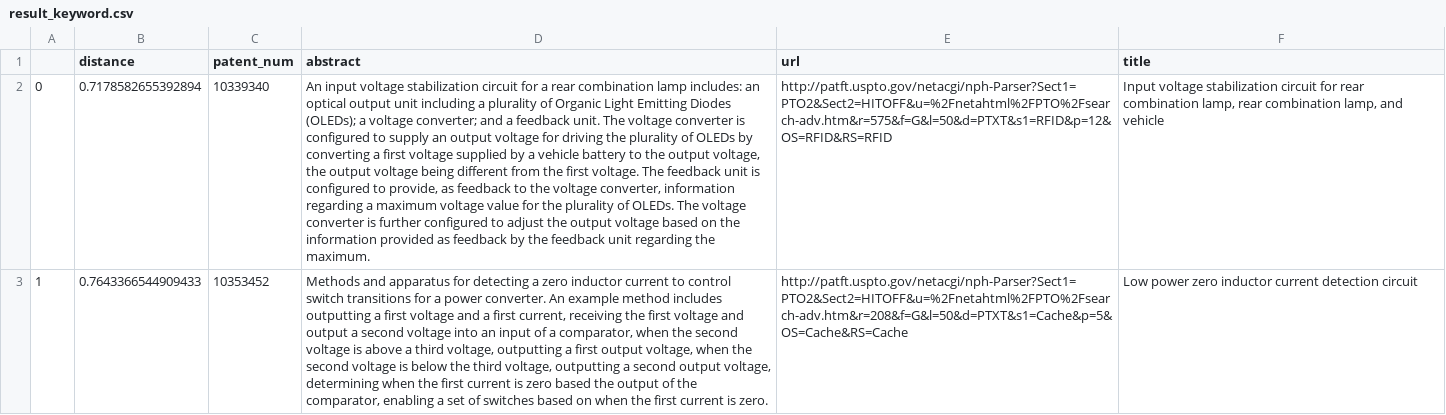
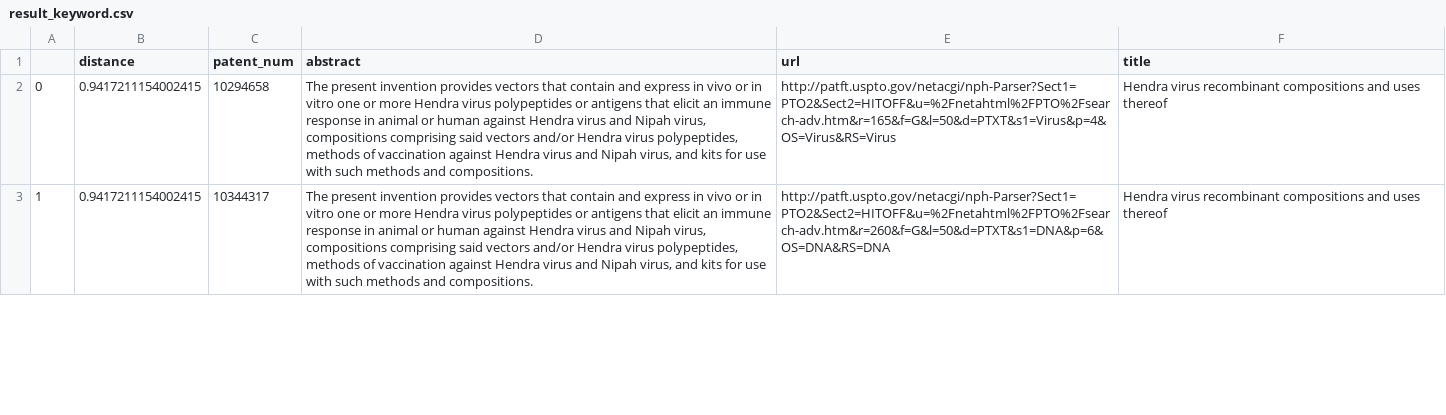
Before and after one commit to prachichouksey/Recommender-System, a CSV file: web_app/result_keyword.csv, drawn as a sheet; only a part is shown; the diff covers the shown part only; the diff names each change by its address in the sheet, - before the commit and + after, or states it on an @@ line.

```diff
--- a/web_app/result_keyword.csv
+++ b/web_app/result_keyword.csv
-B2 (distance): 0.7178582655392894
+B2 (distance): 0.9417211154002415
-C2 (patent_num): 10339340
+C2 (patent_num): 10294658
-D2 (abstract): An input voltage stabilization circuit for a rear combination lamp includes: an optical output unit including a plurality of Organic Light Emitting Diodes (OLEDs); a voltage converter; and a feedback unit. The voltage converter is configured to supply an output voltage for driving the plurality of OLEDs by converting a first voltage supplied by a vehicle battery to the output voltage, the output voltage being different from the first voltage. The feedback unit is configured to provide, as feedback to the voltage converter, information regarding a maximum voltage value for the plurality of OLEDs. The voltage converter is further configured to adjust the output voltage based on the information provided as feedback by the feedback unit regarding the maximum.
+D2 (abstract): The present invention provides vectors that contain and express in vivo or in vitro one or more Hendra virus polypeptides or antigens that elicit an immune response in animal or human against Hendra virus and Nipah virus, compositions comprising said vectors and/or Hendra virus polypeptides, methods of vaccination against Hendra virus and Nipah virus, and kits for use with such methods and compositions.
-E2 (url): http://patft.uspto.gov/netacgi/nph-Parser?Sect1=PTO2&Sect2=HITOFF&u=%2Fnetahtml%2FPTO%2Fsearch-adv.htm&r=575&f=G&l=50&d=PTXT&s1=RFID&p=12&OS=RFID&RS=RFID
+E2 (url): http://patft.uspto.gov/netacgi/nph-Parser?Sect1=PTO2&Sect2=HITOFF&u=%2Fnetahtml%2FPTO%2Fsearch-adv.htm&r=165&f=G&l=50&d=PTXT&s1=Virus&p=4&OS=Virus&RS=Virus
-F2 (title): Input voltage stabilization circuit for rear combination lamp, rear combination lamp, and vehicle
+F2 (title): Hendra virus recombinant compositions and uses thereof
-B3 (distance): 0.7643366544909433
+B3 (distance): 0.9417211154002415
-C3 (patent_num): 10353452
+C3 (patent_num): 10344317
-D3 (abstract): Methods and apparatus for detecting a zero inductor current to control switch transitions for a power converter. An example method includes outputting a first voltage and a first current, receiving the first voltage and output a second voltage into an input of a comparator, when the second voltage is above a third voltage, outputting a first output voltage, when the second voltage is below the third voltage, outputting a second output voltage, determining when the first current is zero based the output of the comparator, enabling a set of switches based on when the first current is zero.
+D3 (abstract): The present invention provides vectors that contain and express in vivo or in vitro one or more Hendra virus polypeptides or antigens that elicit an immune response in animal or human against Hendra virus and Nipah virus, compositions comprising said vectors and/or Hendra virus polypeptides, methods of vaccination against Hendra virus and Nipah virus, and kits for use with such methods and compositions.
-E3 (url): http://patft.uspto.gov/netacgi/nph-Parser?Sect1=PTO2&Sect2=HITOFF&u=%2Fnetahtml%2FPTO%2Fsearch-adv.htm&r=208&f=G&l=50&d=PTXT&s1=Cache&p=5&OS=Cache&RS=Cache
+E3 (url): http://patft.uspto.gov/netacgi/nph-Parser?Sect1=PTO2&Sect2=HITOFF&u=%2Fnetahtml%2FPTO%2Fsearch-adv.htm&r=260&f=G&l=50&d=PTXT&s1=DNA&p=6&OS=DNA&RS=DNA
-F3 (title): Low power zero inductor current detection circuit
+F3 (title): Hendra virus recombinant compositions and uses thereof
```
Also changed, not shown: 15 edited cells elsewhere in this file, web_app/result_patentid.csv, 3 other files.
